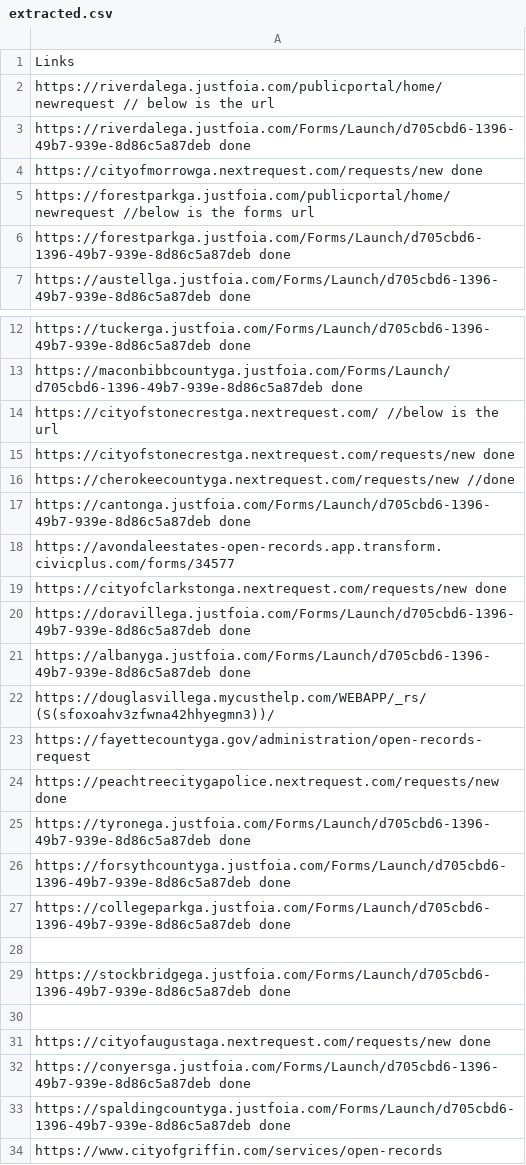
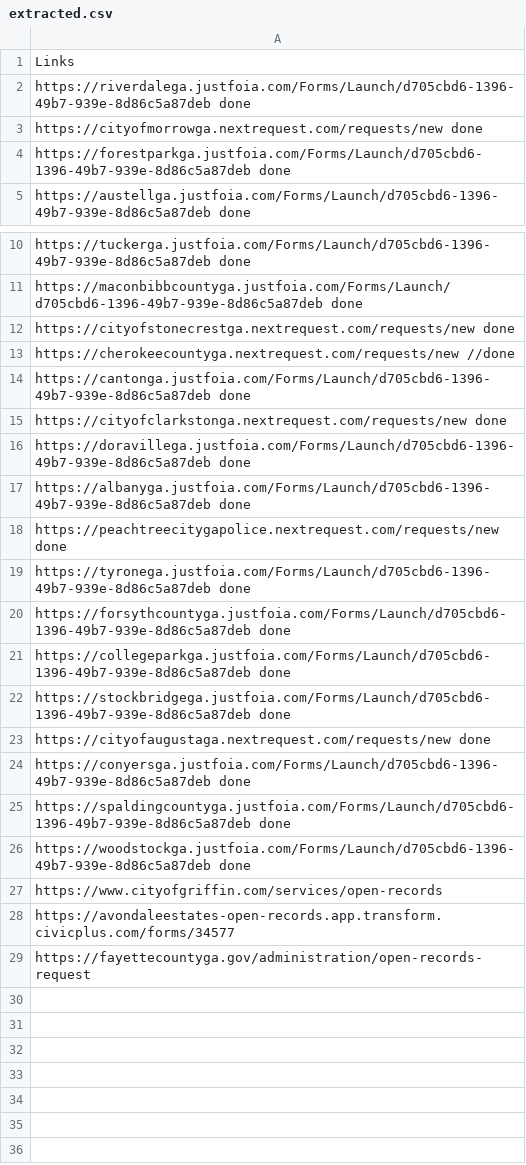
Before and after one commit to Haseebraza12/Automation_Bot, a CSV file: extracted.csv, drawn as a sheet; only a part is shown, gaps mark what is left out.

Commit message:
Link 25 has been done successfully

```diff
--- a/extracted.csv
+++ b/extracted.csv
@@ -1,6 +1,4 @@
 Links
-https://riverdalega.justfoia.com/publicportal/home/newrequest // below is the url
 https://riverdalega.justfoia.com/Forms/Launch/d705cbd6-1396-49b7-939e-8d86c5a87deb done
 https://cityofmorrowga.nextrequest.com/requests/new done
-https://forestparkga.justfoia.com/publicportal/home/newrequest //below is the forms url
 https://forestparkga.justfoia.com/Forms/Launch/d705cbd6-1396-49b7-939e-8d86c5a87deb done
@@ -13,3 +11,2 @@ https://tuckerga.justfoia.com/Forms/Launch/d705cbd6-1396-49b7-939e-8d86c5a87deb
 https://maconbibbcountyga.justfoia.com/Forms/Launch/d705cbd6-1396-49b7-939e-8d86c5a87deb done
-https://cityofstonecrestga.nextrequest.com/ //below is the url
 https://cityofstonecrestga.nextrequest.com/requests/new done
@@ -17,3 +14,2 @@ https://cherokeecountyga.nextrequest.com/requests/new //done
 https://cantonga.justfoia.com/Forms/Launch/d705cbd6-1396-49b7-939e-8d86c5a87deb done
-https://avondaleestates-open-records.app.transform.civicplus.com/forms/34577
 https://cityofclarkstonga.nextrequest.com/requests/new done
@@ -21,4 +17,2 @@ https://doravillega.justfoia.com/Forms/Launch/d705cbd6-1396-49b7-939e-8d86c5a87d
 https://albanyga.justfoia.com/Forms/Launch/d705cbd6-1396-49b7-939e-8d86c5a87deb  done
-https://douglasvillega.mycusthelp.com/WEBAPP/_rs/(S(sfoxoahv3zfwna42hhyegmn3))/
-https://fayettecountyga.gov/administration/open-records-request
 https://peachtreecitygapolice.nextrequest.com/requests/new done
@@ -27,5 +21,3 @@ https://forsythcountyga.justfoia.com/Forms/Launch/d705cbd6-1396-49b7-939e-8d86c5
 https://collegeparkga.justfoia.com/Forms/Launch/d705cbd6-1396-49b7-939e-8d86c5a87deb   done
-
 https://stockbridgega.justfoia.com/Forms/Launch/d705cbd6-1396-49b7-939e-8d86c5a87deb done
-
 https://cityofaugustaga.nextrequest.com/requests/new done
@@ -33,2 +25,5 @@ https://conyersga.justfoia.com/Forms/Launch/d705cbd6-1396-49b7-939e-8d86c5a87deb
 https://spaldingcountyga.justfoia.com/Forms/Launch/d705cbd6-1396-49b7-939e-8d86c5a87deb done
+https://woodstockga.justfoia.com/Forms/Launch/d705cbd6-1396-49b7-939e-8d86c5a87deb done
 https://www.cityofgriffin.com/services/open-records
+https://avondaleestates-open-records.app.transform.civicplus.com/forms/34577
+https://fayettecountyga.gov/administration/open-records-request
```
Also changed, not shown: links_not_working.csv, 4 other files.
